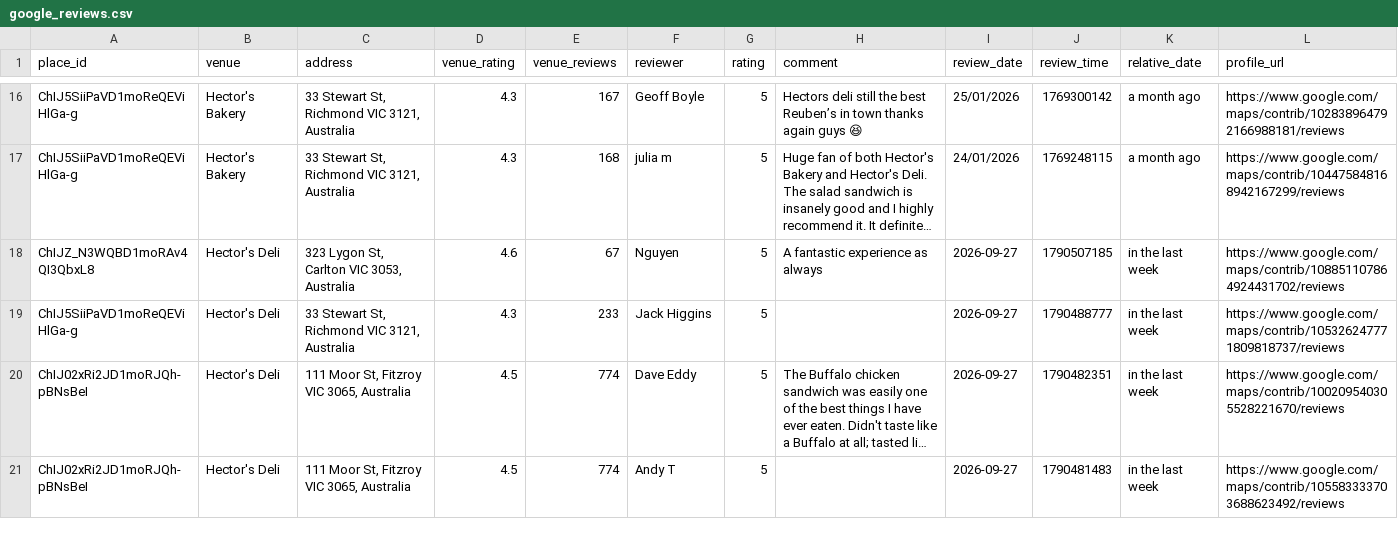
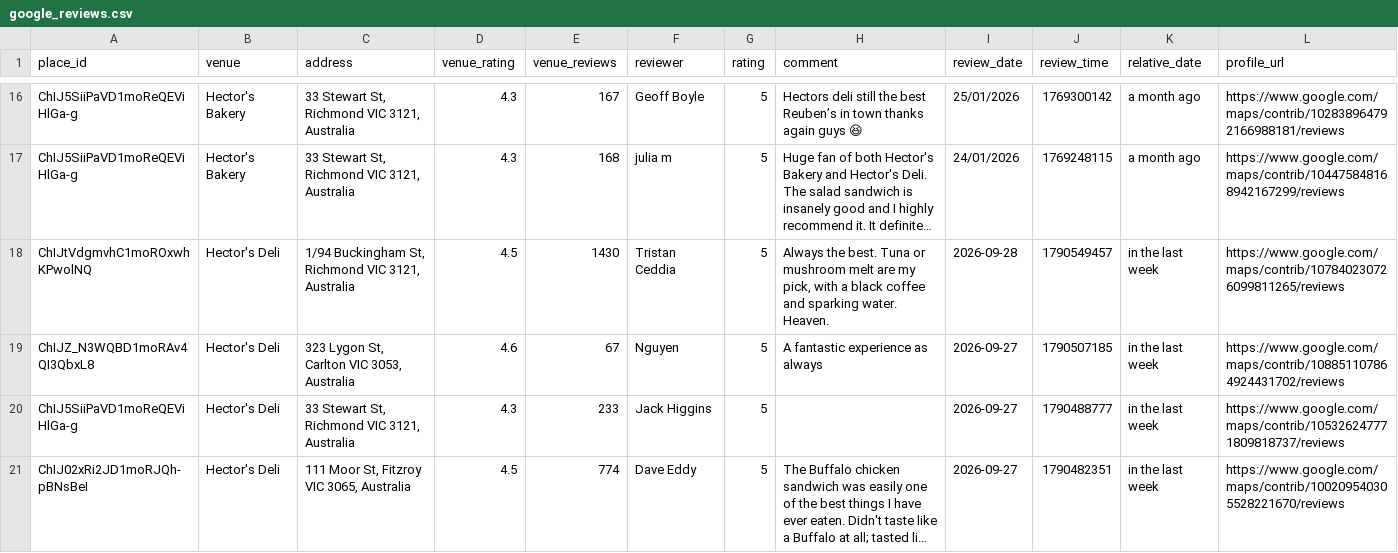
Before and after one commit to hecticanalysis-creator/hectic_review_dash, a CSV file: google_reviews.csv, drawn as a sheet; only a part is shown, gaps mark what is left out; the shorter side is filled out with more unchanged rows; long unchanged cells end in …; rows hold the shown columns only; the diff names each change by its address in the sheet, - before the commit and + after, or states it on an @@ line.

Commit message:
Update reviews — 2026-09-28 12:18

```diff
--- a/google_reviews.csv
+++ b/google_reviews.csv
+row 18: ChIJtVdgmvhC1moROxwhKPwolNQ | Hector's Deli | 1/94 Buckingham St, Richmond VIC 3121, Australia | 4.5 | 1430 | Tristan Ceddia | 5 | Always the best. Tuna or mushroom melt are my pick, with a black coffee and sparking water. Heaven. | 2026-09-28 | 1790549457 | in the last week | https://www.google.com/maps/contrib/107840230726099811265/reviews
```
